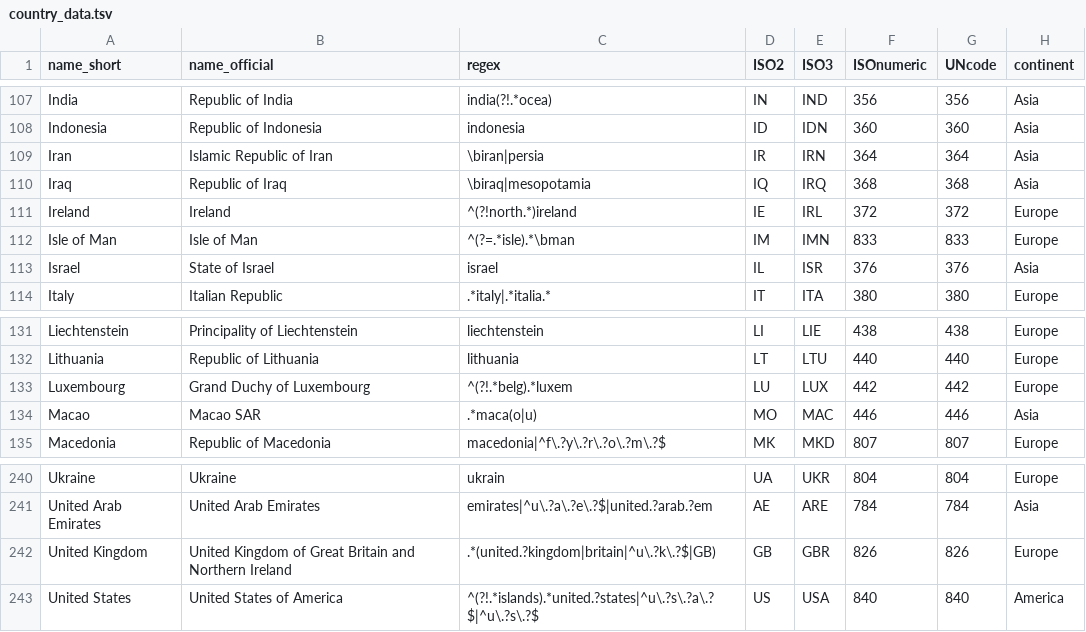
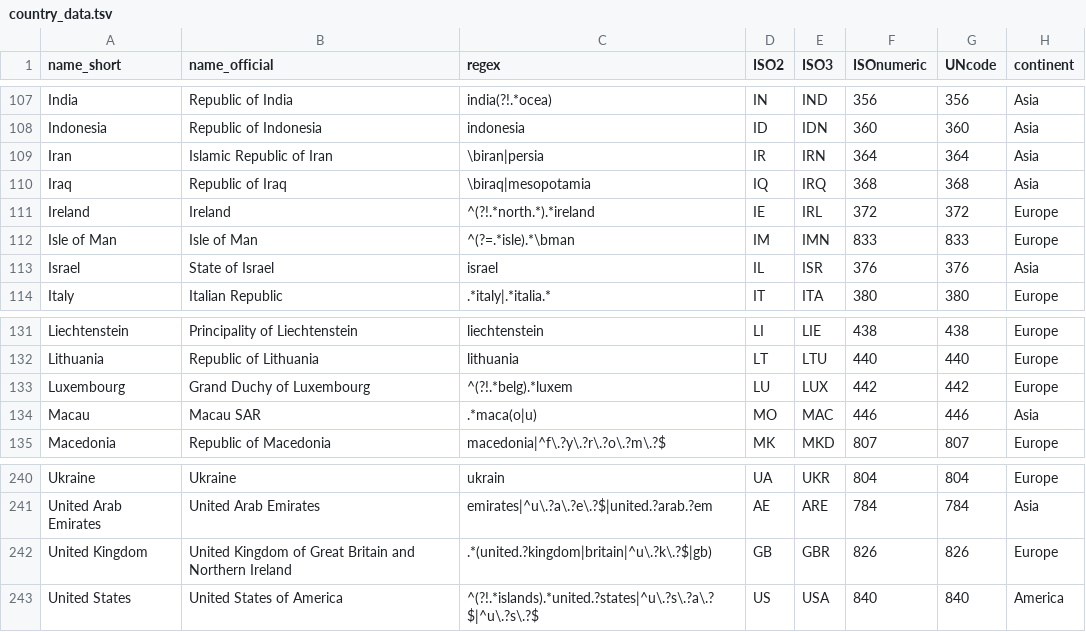
Before and after one commit to IndEcol/country_converter, a TSV file: country_converter/country_data.tsv, drawn as a sheet; only a part is shown, gaps mark what is left out; the diff names each change by its address in the sheet, - before the commit and + after, or states it on an @@ line.

Commit message:
fixed some regex

```diff
--- a/country_converter/country_data.tsv
+++ b/country_converter/country_data.tsv
-C111 (regex): ^(?!north.*)ireland
+C111 (regex): ^(?!.*north.*).*ireland
-A134 (name_short): Macao
+A134 (name_short): Macau
-B134 (name_official): Macao SAR
+B134 (name_official): Macau SAR
-C242 (regex): .*(united.?kingdom|britain|^u\.?k\.?$|GB)
+C242 (regex): .*(united.?kingdom|britain|^u\.?k\.?$|gb)
```
Also changed, not shown: 3 other files.
